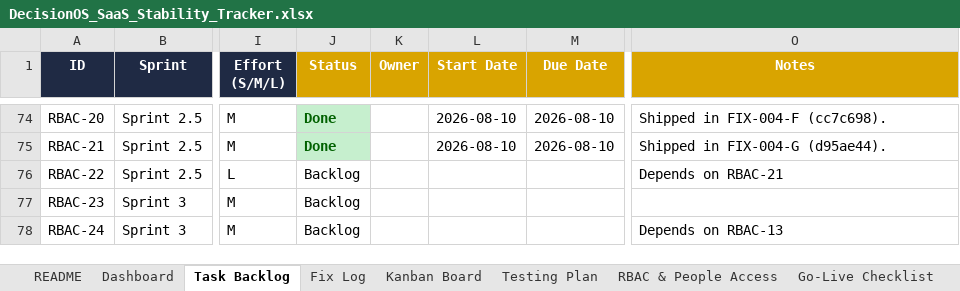
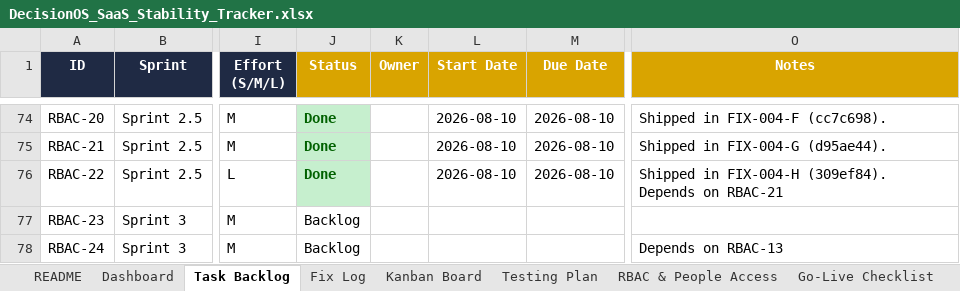
Before and after one commit to quazrelevate-god/DecisionOS, an Excel workbook: docs/DecisionOS_SaaS_Stability_Tracker.xlsx, sheet Task Backlog, drawn as a sheet; only a part is shown, gaps mark what is left out; values as stored, in another font and other column widths than the file's, no borders; conditional formats not drawn; the diff names each change by its address in the sheet, - before the commit and + after, or states it on an @@ line.

Commit message:
docs(tracker): FIX-004-H done -- RBAC Wave 4 COMPLETE (RBAC-22 off-boarding)

```diff
--- a/docs/DecisionOS_SaaS_Stability_Tracker.xlsx (sheet Task Backlog)
+++ b/docs/DecisionOS_SaaS_Stability_Tracker.xlsx (sheet Task Backlog)
-J76 (Status): Backlog
+J76 (Status): Done
@@ J76 fill: none → #C6EFCE, bold: off → on, text colour: black → #006100 @@
-L76 (Start Date): (empty)
+L76 (Start Date): 2026-08-10
-M76 (Due Date): (empty)
+M76 (Due Date): 2026-08-10
-O76 (Notes): Depends on RBAC-21
+O76 (Notes): Shipped in FIX-004-H (309ef84). Depends on RBAC-21
```
Also changed, not shown: sheet Fix Log.
